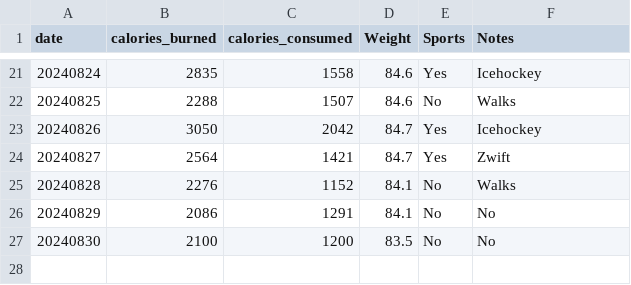
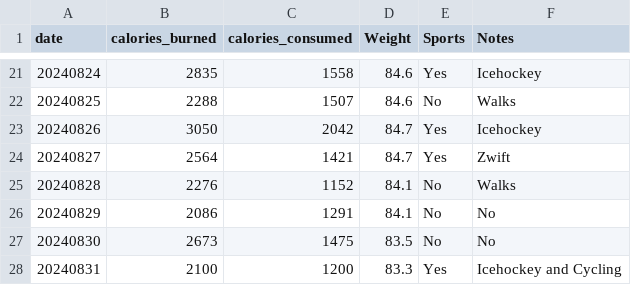
Before and after one commit to jersme/weighttracker, a CSV file: weightracker.csv, drawn as a sheet; only a part is shown, gaps mark what is left out; addresses are those after the commit; the diff names each change by its address in the sheet, - before the commit and + after, or states it on an @@ line.

Commit message:
Update weightracker.csv

```diff
--- a/weightracker.csv
+++ b/weightracker.csv
+row 27: 20240830 | 2673 | 1475 | 83.5 | No | No
@@ column A (date) renumbered from row 28 down @@
-D28 (Weight): 83.5
+D28 (Weight): 83.3
-E28 (Sports): No
+E28 (Sports): Yes
-F28 (Notes): No
+F28 (Notes): Icehockey and Cycling
```
